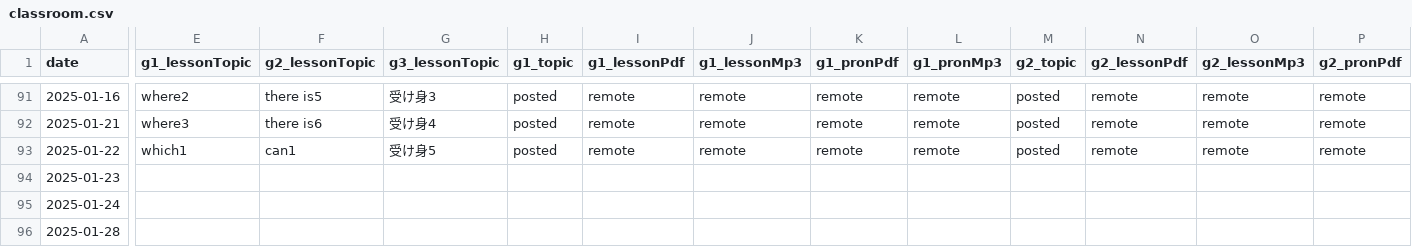
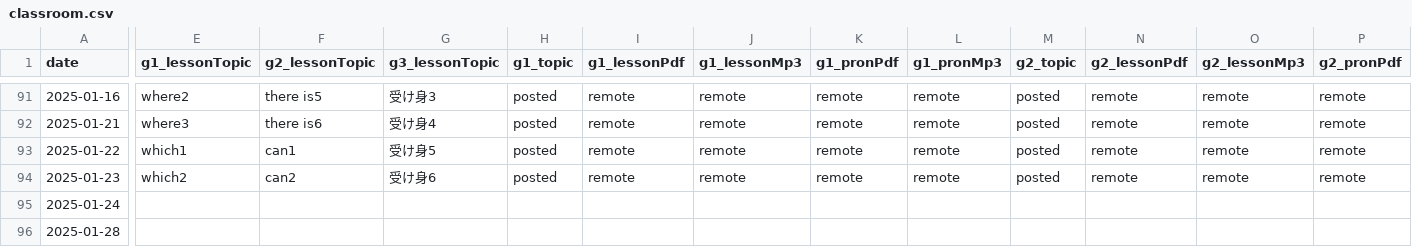
Before and after one commit to iotsuka1958/english_slides, a CSV file: classroom.csv, drawn as a sheet; only a part is shown, gaps mark what is left out; the diff covers the shown part only; the diff names each change by its address in the sheet, - before the commit and + after, or states it on an @@ line.

```diff
--- a/classroom.csv
+++ b/classroom.csv
-E94 (g1_lessonTopic): (empty)
+E94 (g1_lessonTopic): which2
-F94 (g2_lessonTopic): (empty)
+F94 (g2_lessonTopic): can2
-G94 (g3_lessonTopic): (empty)
+G94 (g3_lessonTopic): 受け身6
-H94 (g1_topic): (empty)
+H94 (g1_topic): posted
-I94 (g1_lessonPdf): (empty)
+I94 (g1_lessonPdf): remote
-J94 (g1_lessonMp3): (empty)
+J94 (g1_lessonMp3): remote
-K94 (g1_pronPdf): (empty)
+K94 (g1_pronPdf): remote
-L94 (g1_pronMp3): (empty)
+L94 (g1_pronMp3): remote
-M94 (g2_topic): (empty)
+M94 (g2_topic): posted
-N94 (g2_lessonPdf): (empty)
+N94 (g2_lessonPdf): remote
-O94 (g2_lessonMp3): (empty)
+O94 (g2_lessonMp3): remote
-P94 (g2_pronPdf): (empty)
+P94 (g2_pronPdf): remote
```
Also changed, not shown: 6 edited cells elsewhere in this file, work_log.csv, 7 other files.
